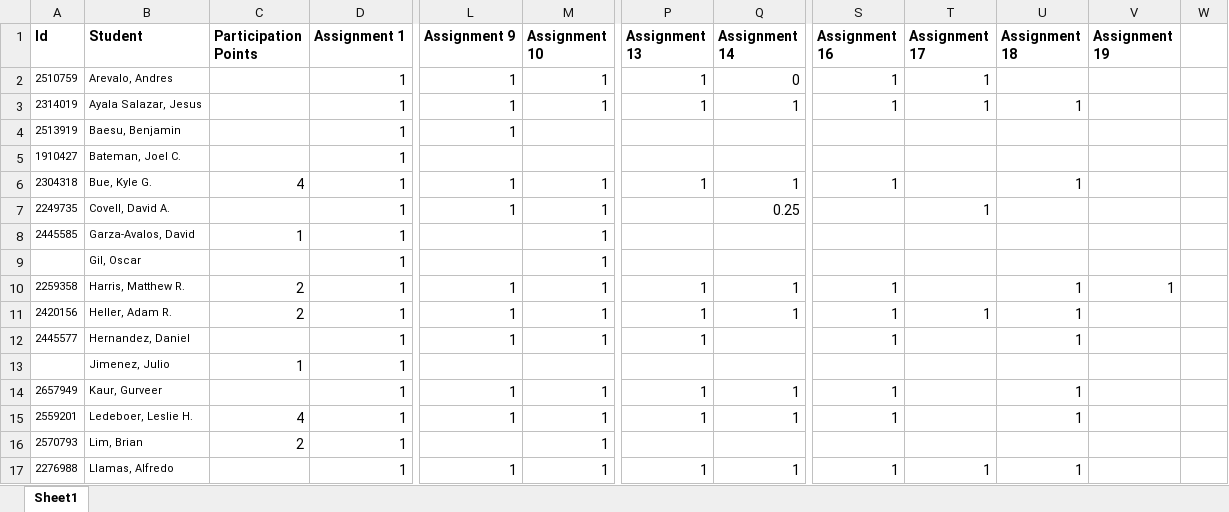
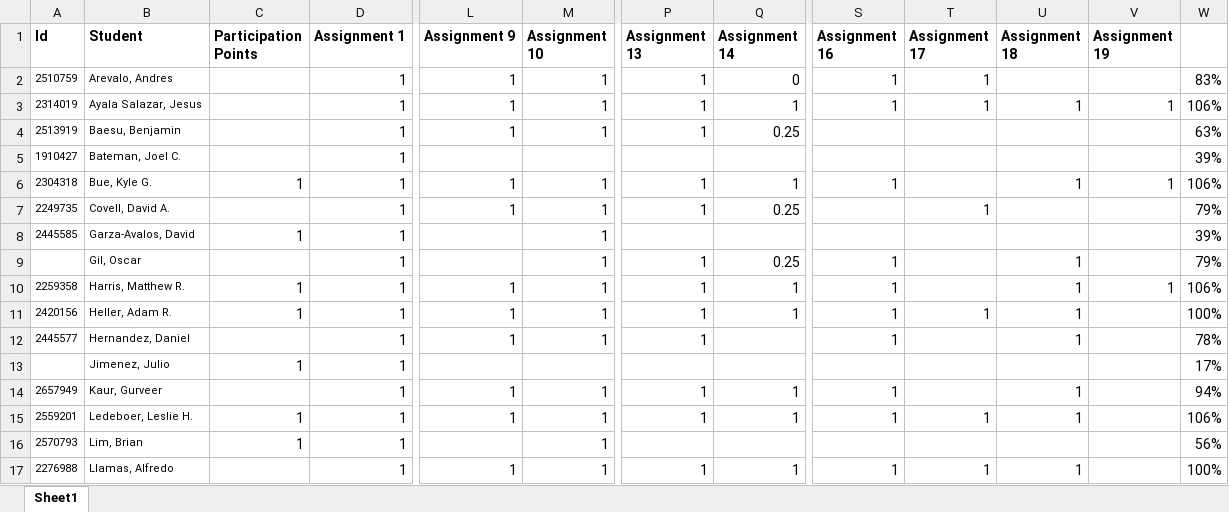
Before and after one commit to jameswilson281/CIS7---Discrete-Structures, an Excel workbook: Work Tracking/Grades.xlsx, sheet Sheet1, drawn as a sheet; only a part is shown, gaps mark what is left out; values as stored, in another font and other column widths than the file's, no borders; the diff covers the shown part only; the diff names each change by its address in the sheet, - before the commit and + after, or states it on an @@ line.

Commit message:
grades update

```diff
--- a/Work Tracking/Grades.xlsx (sheet Sheet1)
+++ b/Work Tracking/Grades.xlsx (sheet Sheet1)
-W2: (empty)
+W2: 83%
-V3 (Assignment 19): (empty)
+V3 (Assignment 19): 1
-W3: (empty)
+W3: 106%
-M4 (Assignment 10): (empty)
+M4 (Assignment 10): 1
-P4 (Assignment 13): (empty)
+P4 (Assignment 13): 1
-Q4 (Assignment 14): (empty)
+Q4 (Assignment 14): 0.25
-W4: (empty)
+W4: 63%
-W5: (empty)
+W5: 39%
-C6 (Participation Points): 4
+C6 (Participation Points): 1
-V6 (Assignment 19): (empty)
+V6 (Assignment 19): 1
-W6: (empty)
+W6: 106%
-P7 (Assignment 13): (empty)
+P7 (Assignment 13): 1
-W7: (empty)
+W7: 79%
-W8: (empty)
+W8: 39%
-P9 (Assignment 13): (empty)
+P9 (Assignment 13): 1
-Q9 (Assignment 14): (empty)
+Q9 (Assignment 14): 0.25
-S9 (Assignment 16): (empty)
+S9 (Assignment 16): 1
-U9 (Assignment 18): (empty)
+U9 (Assignment 18): 1
-W9: (empty)
+W9: 79%
-C10:C11 (Participation Points): 2
+C10:C11 (Participation Points): 1
-W10: (empty)
+W10: 106%
-W11: (empty)
+W11: 100%
-W12: (empty)
+W12: 78%
-W13: (empty)
+W13: 17%
-W14: (empty)
+W14: 94%
-C15 (Participation Points): 4
+C15 (Participation Points): 1
-T15 (Assignment 17): (empty)
+T15 (Assignment 17): 1
-W15: (empty)
+W15: 106%
-C16 (Participation Points): 2
+C16 (Participation Points): 1
-W16: (empty)
+W16: 56%
-W17: (empty)
+W17: 100%
```
Also changed, not shown: 21 edited cells elsewhere in this sheet.
